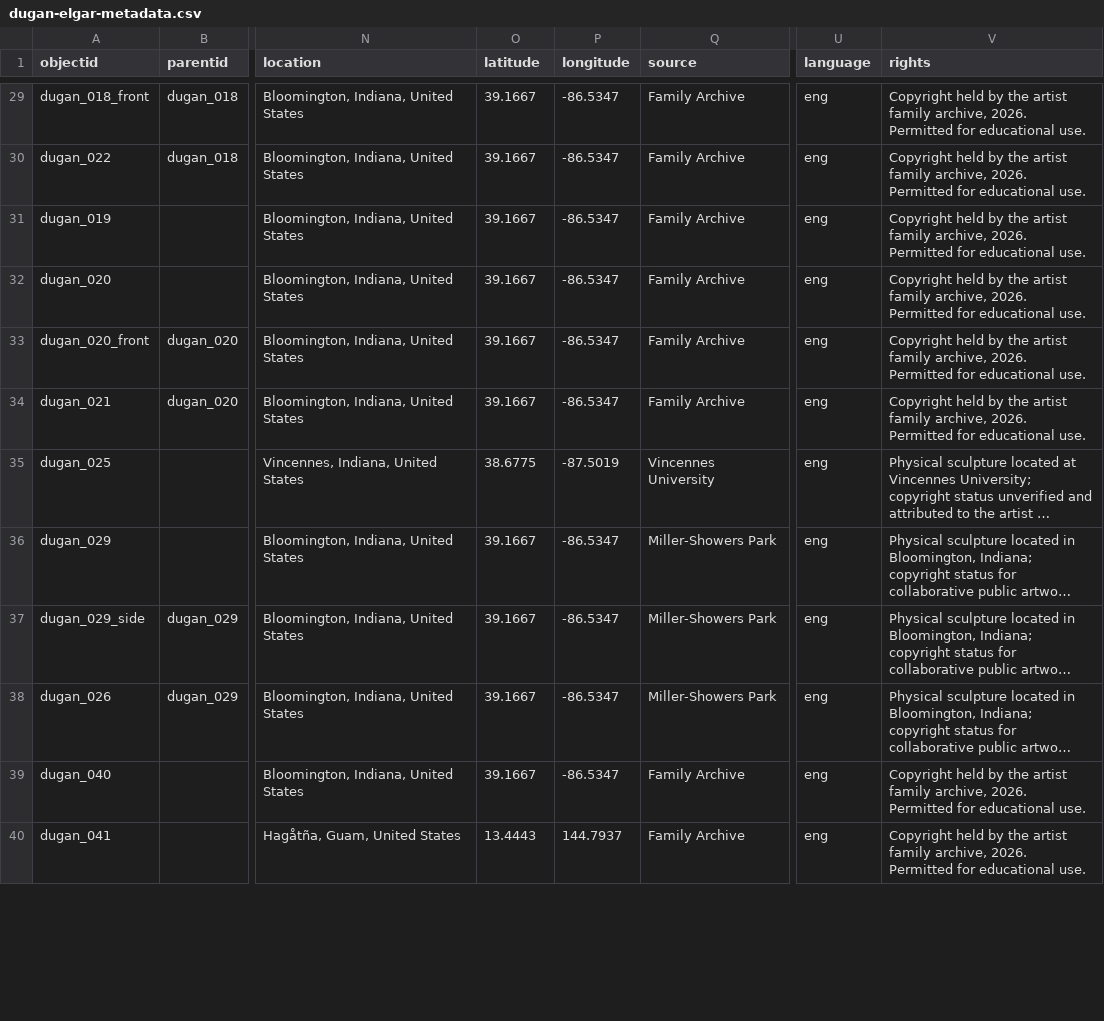
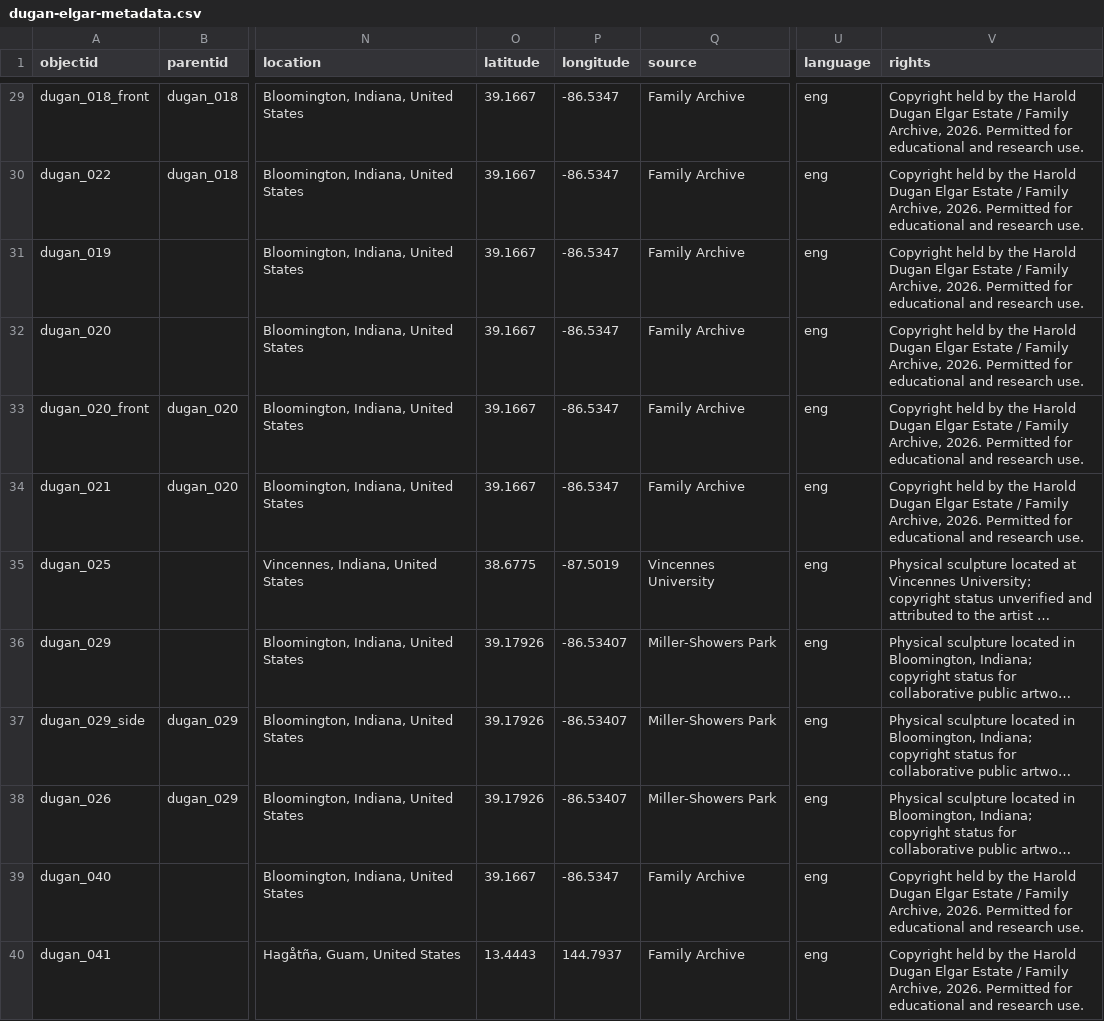
Before and after one commit to ksturge74/dugan-elgar-collection, a CSV file: _data/dugan-elgar-metadata.csv, drawn as a sheet; only a part is shown, gaps mark what is left out; long unchanged cells end in …; the diff covers the shown part only; the diff names each change by its address in the sheet, - before the commit and + after, or states it on an @@ line.

```diff
--- a/_data/dugan-elgar-metadata.csv
+++ b/_data/dugan-elgar-metadata.csv
-V29:V34 (rights): …by the artist family archive, 2026. Permitted for educational use.
+V29:V34 (rights): …by the Harold Dugan Elgar Estate / Family Archive, 2026. Permitted for educational and research use.
-O36:O38 (latitude): 39.1667
+O36:O38 (latitude): 39.17926
-P36:P38 (longitude): -86.5347
+P36:P38 (longitude): -86.53407
-V39:V40 (rights): …by the artist family archive, 2026. Permitted for educational use.
+V39:V40 (rights): …by the Harold Dugan Elgar Estate / Family Archive, 2026. Permitted for educational and research use.
```
Also changed, not shown: 73 edited cells elsewhere in this file.
